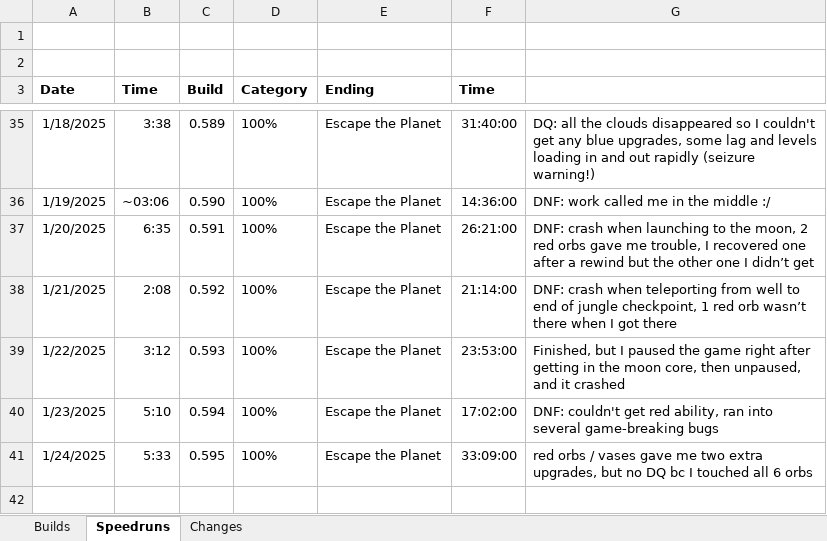
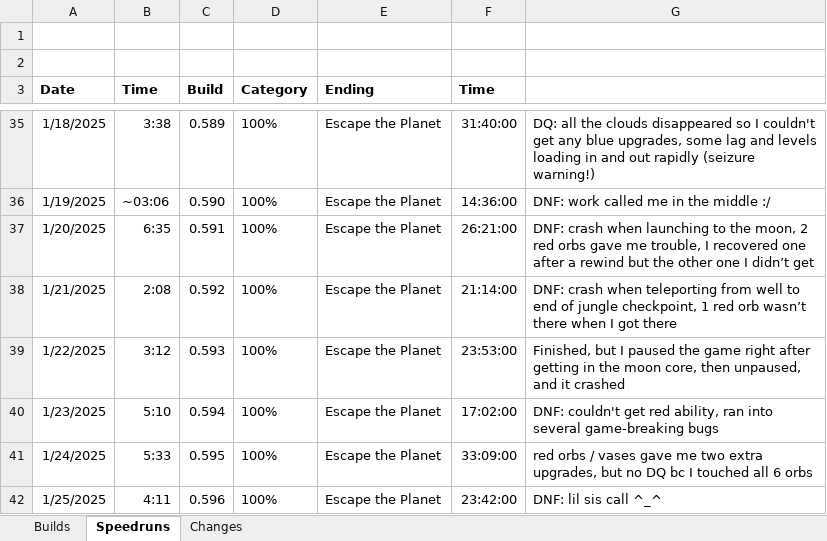
Before and after one commit to shieldgenerator7/Stonicorn, an Excel workbook: Docs/Stoned Build Change Logs.xlsx, sheet Speedruns, drawn as a sheet; only a part is shown, gaps mark what is left out; values as stored, in another font and other column widths than the file's, no borders; the diff names each change by its address in the sheet, - before the commit and + after, or states it on an @@ line.

```diff
--- a/Docs/Stoned Build Change Logs.xlsx (sheet Speedruns)
+++ b/Docs/Stoned Build Change Logs.xlsx (sheet Speedruns)
+row 42: 1/25/2025 | 4:11 | 0.596 | 100% | Escape the Planet | 23:42:00 | DNF: lil sis call ^_^
```
Also changed, not shown: sheet Builds, 1 other file.
